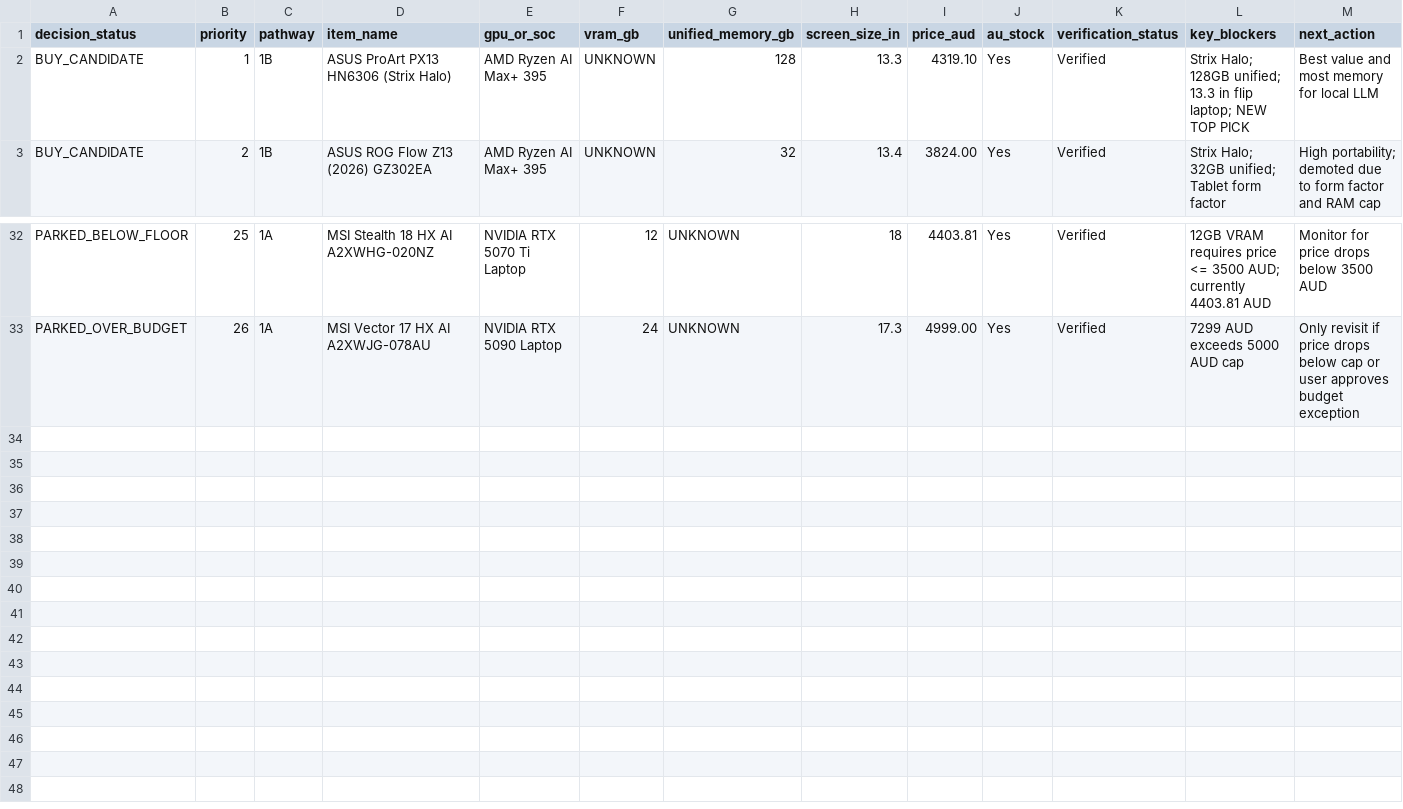
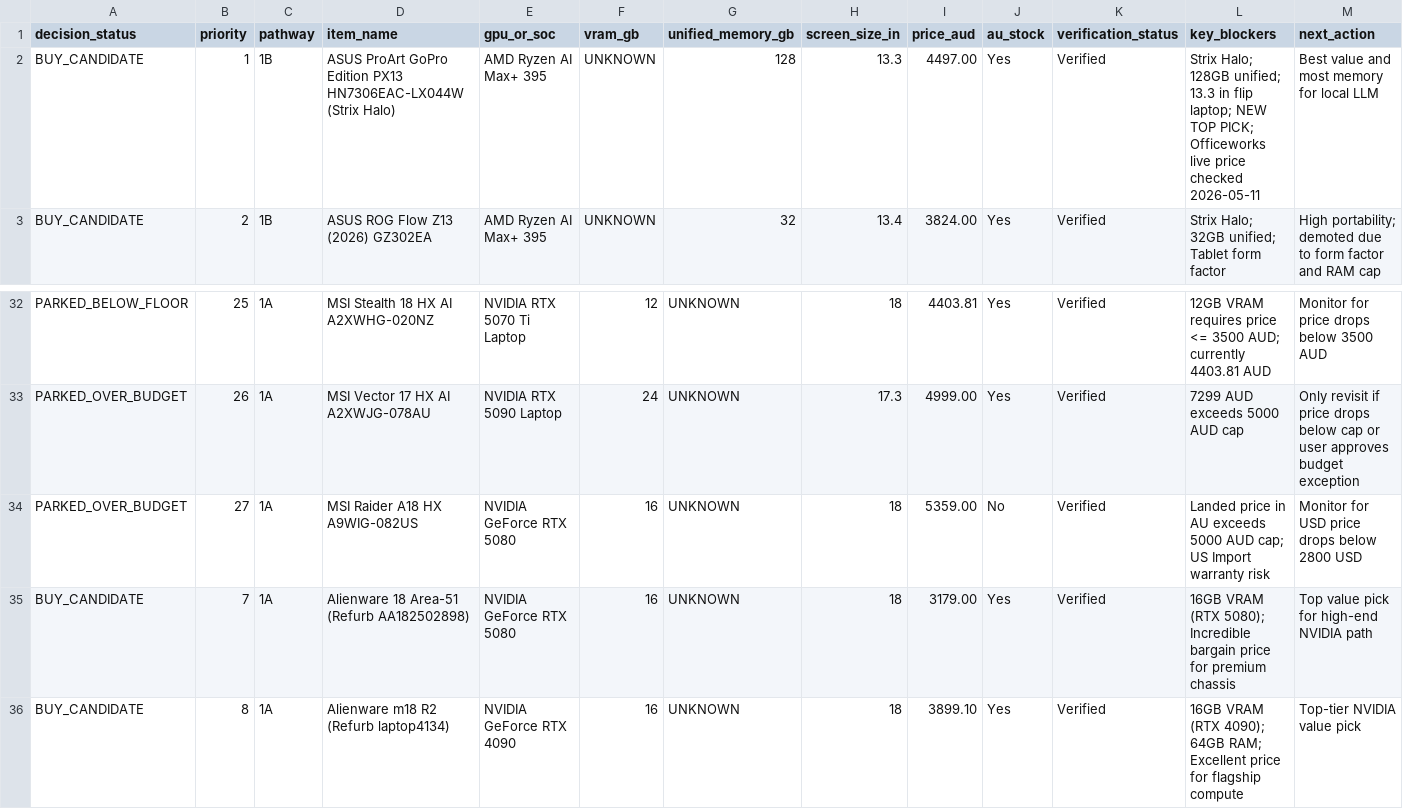
Before and after one commit to okgoogle13/Computer-purchase, a CSV file: NotebookLM_Workspaces/intake/shortlist/2026-05-07_track1_focused_shortlist.csv, drawn as a sheet; only a part is shown, gaps mark what is left out; rows hold the shown columns only; the diff names each change by its address in the sheet, - before the commit and + after, or states it on an @@ line.

```diff
--- a/NotebookLM_Workspaces/intake/shortlist/2026-05-07_track1_focused_shortlist.csv
+++ b/NotebookLM_Workspaces/intake/shortlist/2026-05-07_track1_focused_shortlist.csv
-D2 (item_name): ASUS ProArt PX13 HN6306 (Strix Halo)
+D2 (item_name): ASUS ProArt GoPro Edition PX13 HN7306EAC-LX044W (Strix Halo)
-I2 (price_aud): 4319.10
+I2 (price_aud): 4497.00
-L2 (key_blockers): …NEW TOP PICK
+L2 (key_blockers): …NEW TOP PICK; Officeworks live price checked 2026-05-11
+row 34: PARKED_OVER_BUDGET | 27 | 1A | MSI Raider A18 HX A9WIG-082US | NVIDIA GeForce RTX 5080 | 16 | UNKNOWN | 18 | 5359.00 | No | Verified | Landed price in AU exceeds 5000 AUD cap; US Import warranty risk | Monitor for USD price drops below 2800 USD
+row 35: BUY_CANDIDATE | 7 | 1A | Alienware 18 Area-51 (Refurb AA182502898) | NVIDIA GeForce RTX 5080 | 16 | UNKNOWN | 18 | 3179.00 | Yes | Verified | 16GB VRAM (RTX 5080); Incredible bargain price for premium chassis | Top value pick for high-end NVIDIA path
+row 36: BUY_CANDIDATE | 8 | 1A | Alienware m18 R2 (Refurb laptop4134) | NVIDIA GeForce RTX 4090 | 16 | UNKNOWN | 18 | 3899.10 | Yes | Verified | 16GB VRAM (RTX 4090); 64GB RAM; Excellent price for flagship compute | Top-tier NVIDIA value pick
```
Also changed, not shown: NotebookLM_Workspaces/01_Research_Methods_and_Decision_System/Policy_Pack/expandable_workstation_scoring_policy_pack/candidates_scores.csv, NotebookLM_Workspaces/01_Research_Methods_and_Decision_System/Policy_Pack/expandable_workstation_scoring_policy_pack/laptop_candidates.csv, 40 other files.
